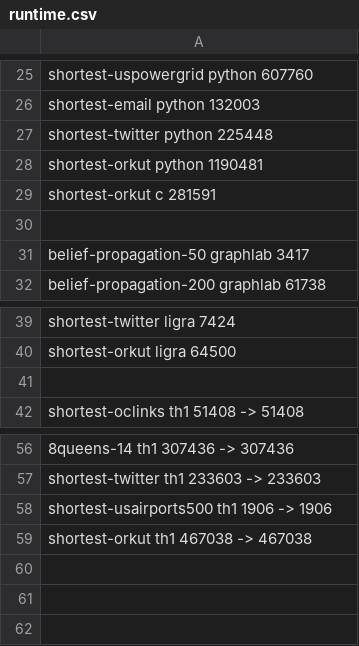
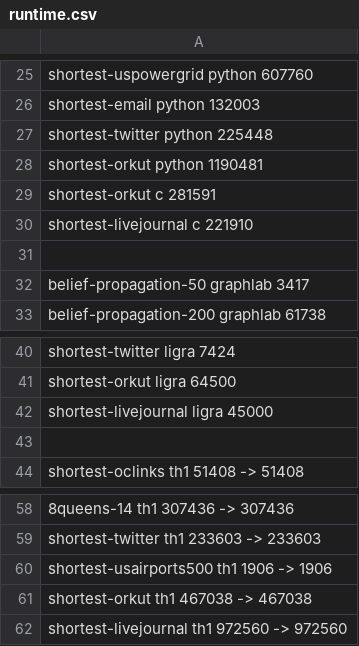
Before and after one commit to flavioc/thesis, a CSV file: experiments/absolute/runtime.csv, drawn as a sheet; only a part is shown, gaps mark what is left out; the diff names each change by its address in the sheet, - before the commit and + after, or states it on an @@ line.

```diff
--- a/experiments/absolute/runtime.csv
+++ b/experiments/absolute/runtime.csv
+row 30: shortest-livejournal c 221910
+row 42: shortest-livejournal ligra 45000
+row 62: shortest-livejournal th1 972560 -> 972560
```
Also changed, not shown: experiments/mem/c-mem.csv, experiments/mem/mem.csv, 9 other files.
